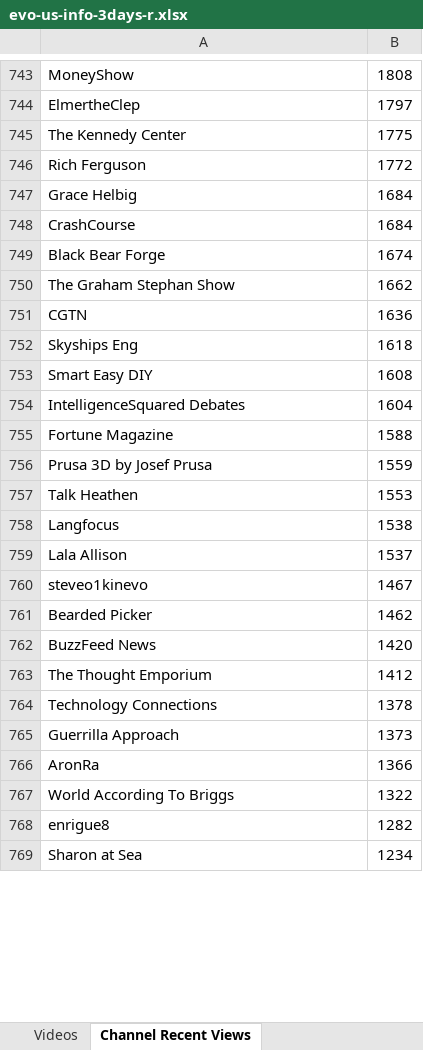
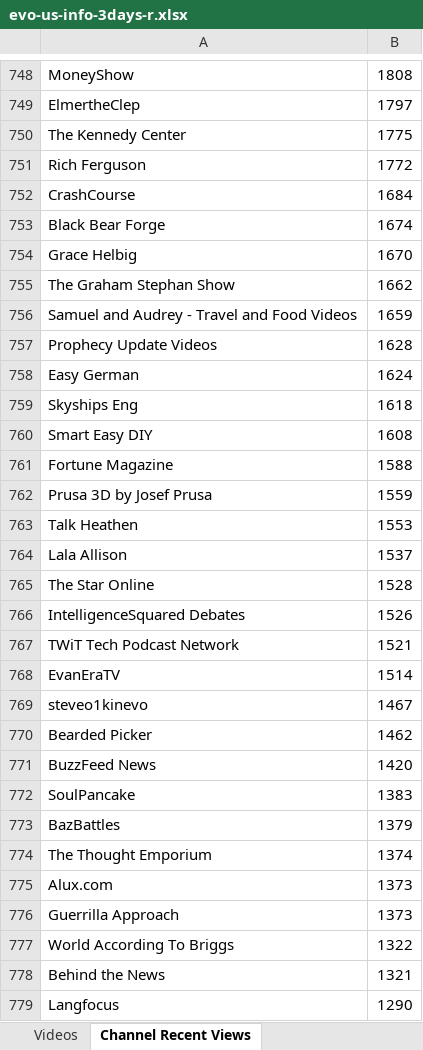
Before and after one commit to pnbt/youtube-transparency, an Excel workbook: app/assets/data/info/evo-us-info-3days-r.xlsx, sheet Channel Recent Views, drawn as a sheet; only a part is shown, gaps mark what is left out; the shorter side is filled out with more unchanged rows; values as stored, in another font and other column widths than the file's, no borders; removed rows and columns are numbered as before the commit, all else as after; the diff covers the shown part only; the diff names each change by its address in the sheet, - before the commit and + after, or states it on an @@ line.

```diff
--- a/app/assets/data/info/evo-us-info-3days-r.xlsx (sheet Channel Recent Views)
+++ b/app/assets/data/info/evo-us-info-3days-r.xlsx (sheet Channel Recent Views)
-row 747: Grace Helbig | 1684
+row 754: Grace Helbig | 1670
-row 751: CGTN | 1636
+row 756: Samuel and Audrey - Travel and Food Videos | 1659
+row 757: Prophecy Update Videos | 1628
+row 758: Easy German | 1624
-row 754: IntelligenceSquared Debates | 1604
-row 758: Langfocus | 1538
+row 765: The Star Online | 1528
+row 766: IntelligenceSquared Debates | 1526
+row 767: TWiT Tech Podcast Network | 1521
+row 768: EvanEraTV | 1514
+row 772: SoulPancake | 1383
+row 773: BazBattles | 1379
-B774: 1412
+B774: 1374
-row 764: Technology Connections | 1378
+row 775: Alux.com | 1373
-row 766: AronRa | 1366
-row 768: enrigue8 | 1282
+row 778: Behind the News | 1321
+row 779: Langfocus | 1290
```
Also changed, not shown: 386 added rows, 381 removed rows, 87 moved rows and 84 edited cells elsewhere in this sheet, sheet Videos, app/assets/data/info/evo-us-info-3days-v.xlsx, app/assets/data/info/evo-us-info-month-r.xlsx, 15 other files.
